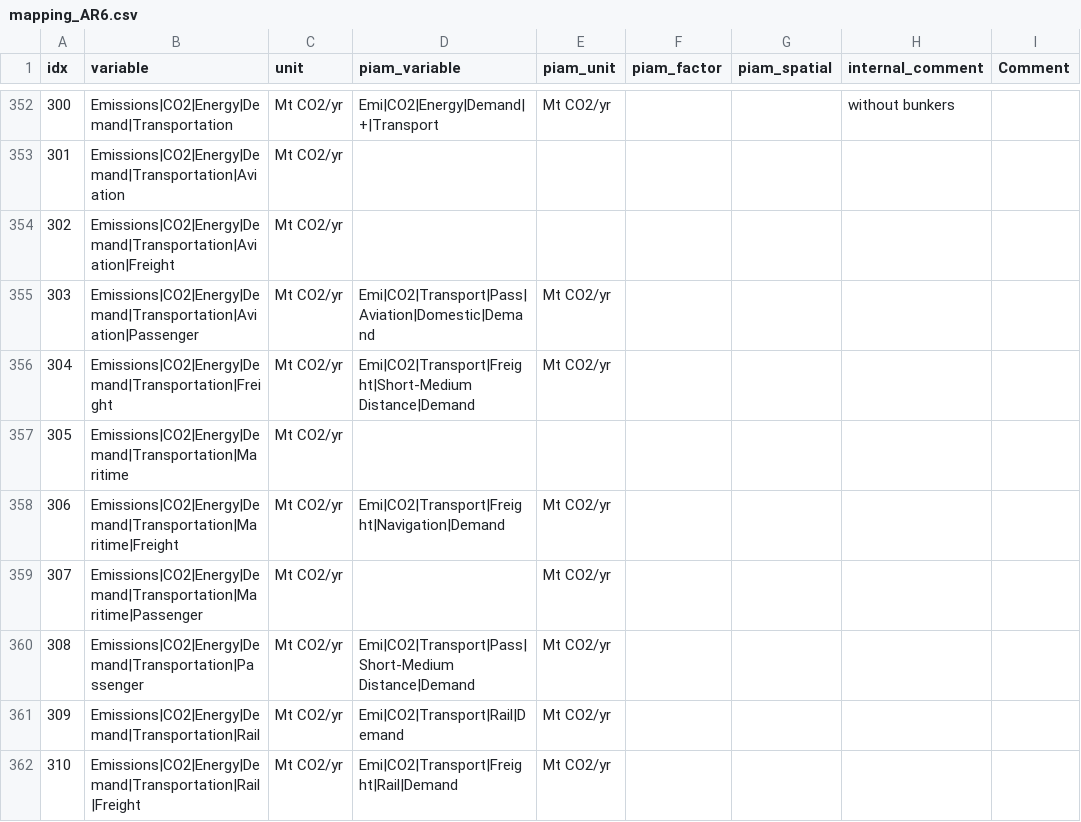
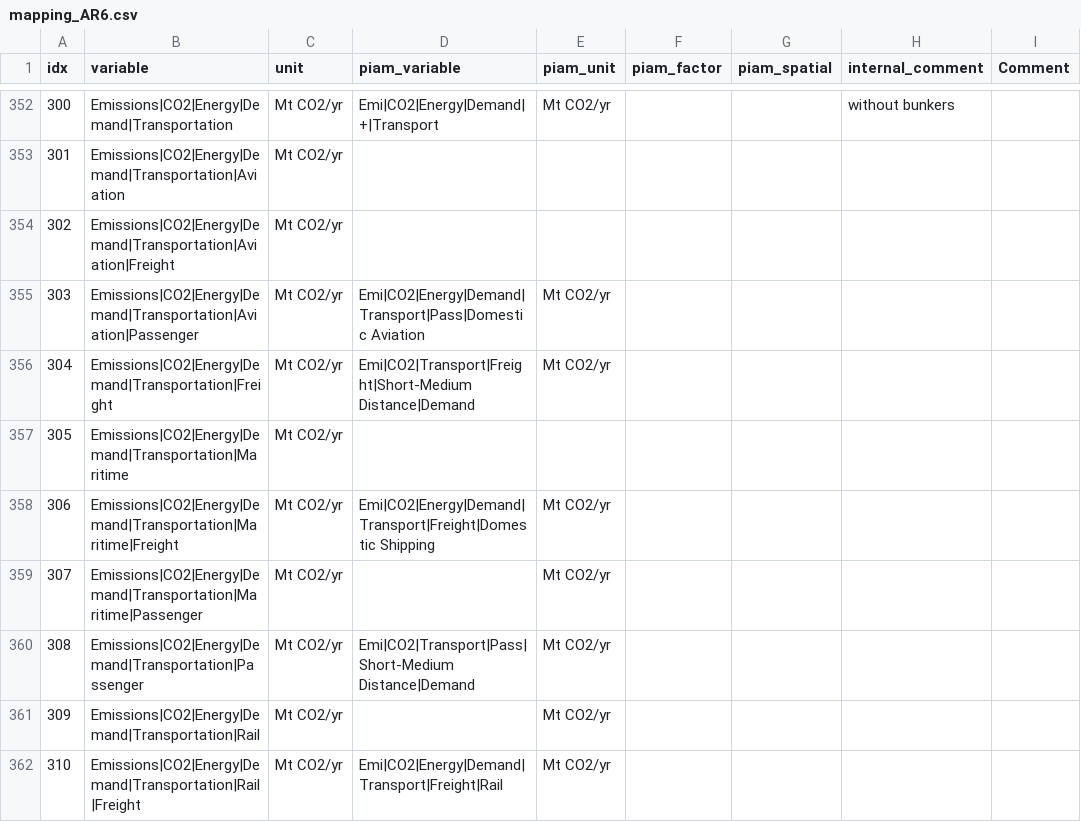
Before and after one commit to tonnrueter/piamInterfaces, a CSV file: inst/mappings/mapping_AR6.csv, drawn as a sheet; only a part is shown, gaps mark what is left out; the diff covers the shown part only; the diff names each change by its address in the sheet, - before the commit and + after, or states it on an @@ line.

```diff
--- a/inst/mappings/mapping_AR6.csv
+++ b/inst/mappings/mapping_AR6.csv
-D355 (piam_variable): Emi|CO2|Transport|Pass|Aviation|Domestic|Demand
+D355 (piam_variable): Emi|CO2|Energy|Demand|Transport|Pass|Domestic Aviation
-D358 (piam_variable): Emi|CO2|Transport|Freight|Navigation|Demand
+D358 (piam_variable): Emi|CO2|Energy|Demand|Transport|Freight|Domestic Shipping
-D361 (piam_variable): Emi|CO2|Transport|Rail|Demand
+D361 (piam_variable): (empty)
-D362 (piam_variable): Emi|CO2|Transport|Freight|Rail|Demand
+D362 (piam_variable): Emi|CO2|Energy|Demand|Transport|Freight|Rail
```
Also changed, not shown: 24 edited cells elsewhere in this file, inst/mappings/mapping_ARIADNE.csv, inst/mappings/mapping_NAVIGATE.csv, 2 other files.
